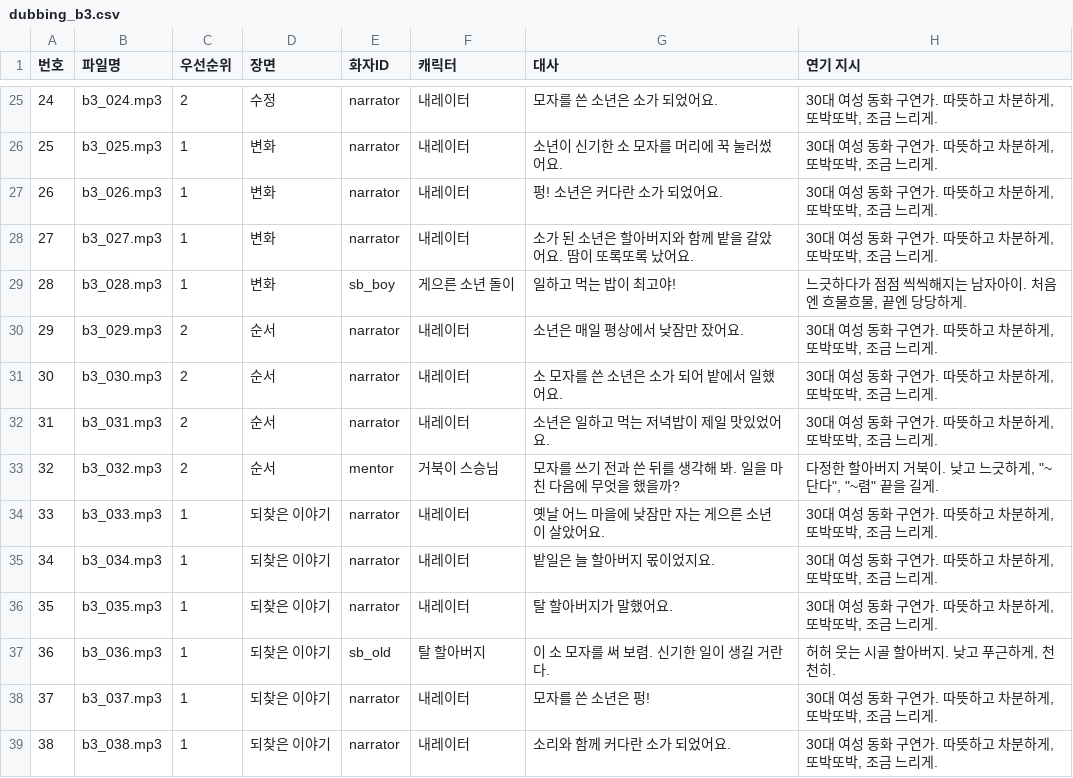
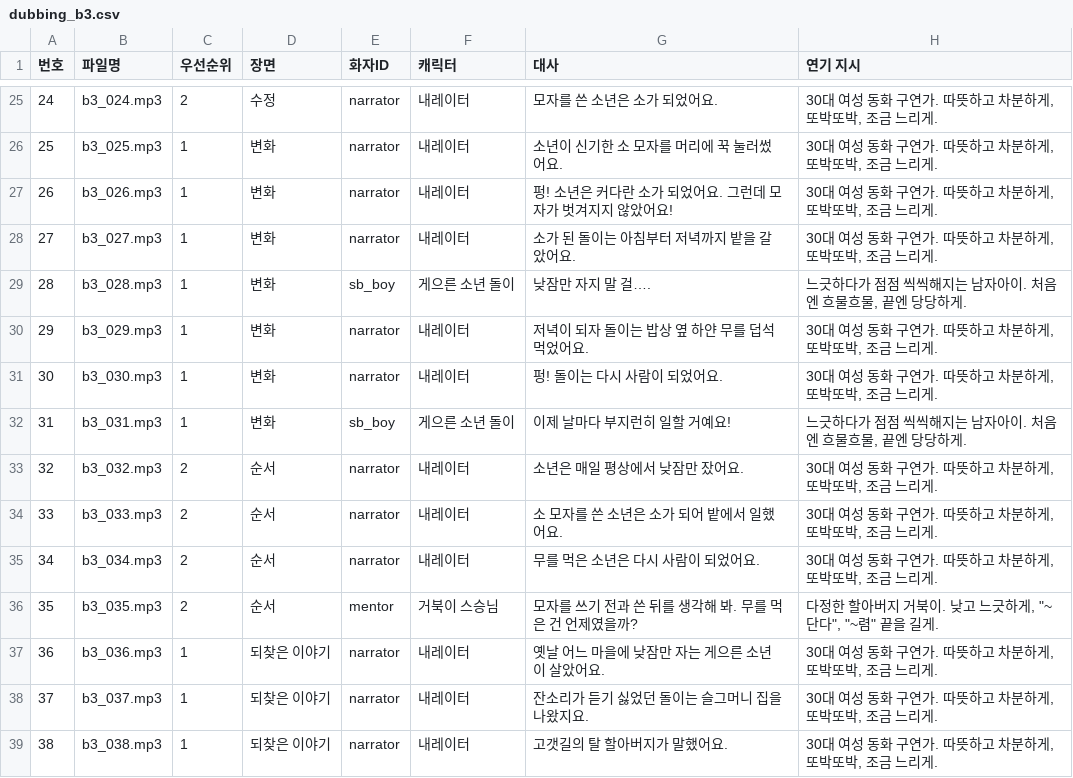
Before and after one commit to Jacob-Leee/hangul-guardians, a CSV file: docs/dubbing_b3.csv, drawn as a sheet; only a part is shown, gaps mark what is left out; the diff covers the shown part only.

```diff
--- a/docs/dubbing_b3.csv
+++ b/docs/dubbing_b3.csv
@@ -26,14 +26,14 @@
 25,b3_025.mp3,1,변화,narrator,내레이터,소년이 신기한 소 모자를 머리에 꾹 눌러썼어요.,"30대 여성 동화 구연가. 따뜻하고 차분하게, 또박또박, 조금 느리게."
-26,b3_026.mp3,1,변화,narrator,내레이터,펑! 소년은 커다란 소가 되었어요.,"30대 여성 동화 구연가. 따뜻하고 차분하게, 또박또박, 조금 느리게."
-27,b3_027.mp3,1,변화,narrator,내레이터,소가 된 소년은 할아버지와 함께 밭을 갈았어요. 땀이 또록또록 났어요.,"30대 여성 동화 구연가. 따뜻하고 차분하게, 또박또박, 조금 느리게."
-28,b3_028.mp3,1,변화,sb_boy,게으른 소년 돌이,일하고 먹는 밥이 최고야!,"느긋하다가 점점 씩씩해지는 남자아이. 처음엔 흐물흐물, 끝엔 당당하게."
-29,b3_029.mp3,2,순서,narrator,내레이터,소년은 매일 평상에서 낮잠만 잤어요.,"30대 여성 동화 구연가. 따뜻하고 차분하게, 또박또박, 조금 느리게."
-30,b3_030.mp3,2,순서,narrator,내레이터,소 모자를 쓴 소년은 소가 되어 밭에서 일했어요.,"30대 여성 동화 구연가. 따뜻하고 차분하게, 또박또박, 조금 느리게."
-31,b3_031.mp3,2,순서,narrator,내레이터,소년은 일하고 먹는 저녁밥이 제일 맛있었어요.,"30대 여성 동화 구연가. 따뜻하고 차분하게, 또박또박, 조금 느리게."
-32,b3_032.mp3,2,순서,mentor,거북이 스승님,모자를 쓰기 전과 쓴 뒤를 생각해 봐. 일을 마친 다음에 무엇을 했을까?,"다정한 할아버지 거북이. 낮고 느긋하게, ""~단다"", ""~렴"" 끝을 길게."
-33,b3_033.mp3,1,되찾은 이야기,narrator,내레이터,옛날 어느 마을에 낮잠만 자는 게으른 소년이 살았어요.,"30대 여성 동화 구연가. 따뜻하고 차분하게, 또박또박, 조금 느리게."
-34,b3_034.mp3,1,되찾은 이야기,narrator,내레이터,밭일은 늘 할아버지 몫이었지요.,"30대 여성 동화 구연가. 따뜻하고 차분하게, 또박또박, 조금 느리게."
-35,b3_035.mp3,1,되찾은 이야기,narrator,내레이터,탈 할아버지가 말했어요.,"30대 여성 동화 구연가. 따뜻하고 차분하게, 또박또박, 조금 느리게."
-36,b3_036.mp3,1,되찾은 이야기,sb_old,탈 할아버지,이 소 모자를 써 보렴. 신기한 일이 생길 거란다.,"허허 웃는 시골 할아버지. 낮고 푸근하게, 천천히."
-37,b3_037.mp3,1,되찾은 이야기,narrator,내레이터,모자를 쓴 소년은 펑!,"30대 여성 동화 구연가. 따뜻하고 차분하게, 또박또박, 조금 느리게."
-38,b3_038.mp3,1,되찾은 이야기,narrator,내레이터,소리와 함께 커다란 소가 되었어요.,"30대 여성 동화 구연가. 따뜻하고 차분하게, 또박또박, 조금 느리게."
+26,b3_026.mp3,1,변화,narrator,내레이터,펑! 소년은 커다란 소가 되었어요. 그런데 모자가 벗겨지지 않았어요!,"30대 여성 동화 구연가. 따뜻하고 차분하게, 또박또박, 조금 느리게."
+27,b3_027.mp3,1,변화,narrator,내레이터,소가 된 돌이는 아침부터 저녁까지 밭을 갈았어요.,"30대 여성 동화 구연가. 따뜻하고 차분하게, 또박또박, 조금 느리게."
+28,b3_028.mp3,1,변화,sb_boy,게으른 소년 돌이,낮잠만 자지 말 걸….,"느긋하다가 점점 씩씩해지는 남자아이. 처음엔 흐물흐물, 끝엔 당당하게."
+29,b3_029.mp3,1,변화,narrator,내레이터,저녁이 되자 돌이는 밥상 옆 하얀 무를 덥석 먹었어요.,"30대 여성 동화 구연가. 따뜻하고 차분하게, 또박또박, 조금 느리게."
+30,b3_030.mp3,1,변화,narrator,내레이터,펑! 돌이는 다시 사람이 되었어요.,"30대 여성 동화 구연가. 따뜻하고 차분하게, 또박또박, 조금 느리게."
+31,b3_031.mp3,1,변화,sb_boy,게으른 소년 돌이,이제 날마다 부지런히 일할 거예요!,"느긋하다가 점점 씩씩해지는 남자아이. 처음엔 흐물흐물, 끝엔 당당하게."
+32,b3_032.mp3,2,순서,narrator,내레이터,소년은 매일 평상에서 낮잠만 잤어요.,"30대 여성 동화 구연가. 따뜻하고 차분하게, 또박또박, 조금 느리게."
+33,b3_033.mp3,2,순서,narrator,내레이터,소 모자를 쓴 소년은 소가 되어 밭에서 일했어요.,"30대 여성 동화 구연가. 따뜻하고 차분하게, 또박또박, 조금 느리게."
+34,b3_034.mp3,2,순서,narrator,내레이터,무를 먹은 소년은 다시 사람이 되었어요.,"30대 여성 동화 구연가. 따뜻하고 차분하게, 또박또박, 조금 느리게."
+35,b3_035.mp3,2,순서,mentor,거북이 스승님,모자를 쓰기 전과 쓴 뒤를 생각해 봐. 무를 먹은 건 언제였을까?,"다정한 할아버지 거북이. 낮고 느긋하게, ""~단다"", ""~렴"" 끝을 길게."
+36,b3_036.mp3,1,되찾은 이야기,narrator,내레이터,옛날 어느 마을에 낮잠만 자는 게으른 소년이 살았어요.,"30대 여성 동화 구연가. 따뜻하고 차분하게, 또박또박, 조금 느리게."
+37,b3_037.mp3,1,되찾은 이야기,narrator,내레이터,잔소리가 듣기 싫었던 돌이는 슬그머니 집을 나왔지요.,"30대 여성 동화 구연가. 따뜻하고 차분하게, 또박또박, 조금 느리게."
+38,b3_038.mp3,1,되찾은 이야기,narrator,내레이터,고갯길의 탈 할아버지가 말했어요.,"30대 여성 동화 구연가. 따뜻하고 차분하게, 또박또박, 조금 느리게."
```
Also changed, not shown: 8 added rows and 47 edited cells elsewhere in this file, docs/voice_pack/casting.csv, 48 other files.
